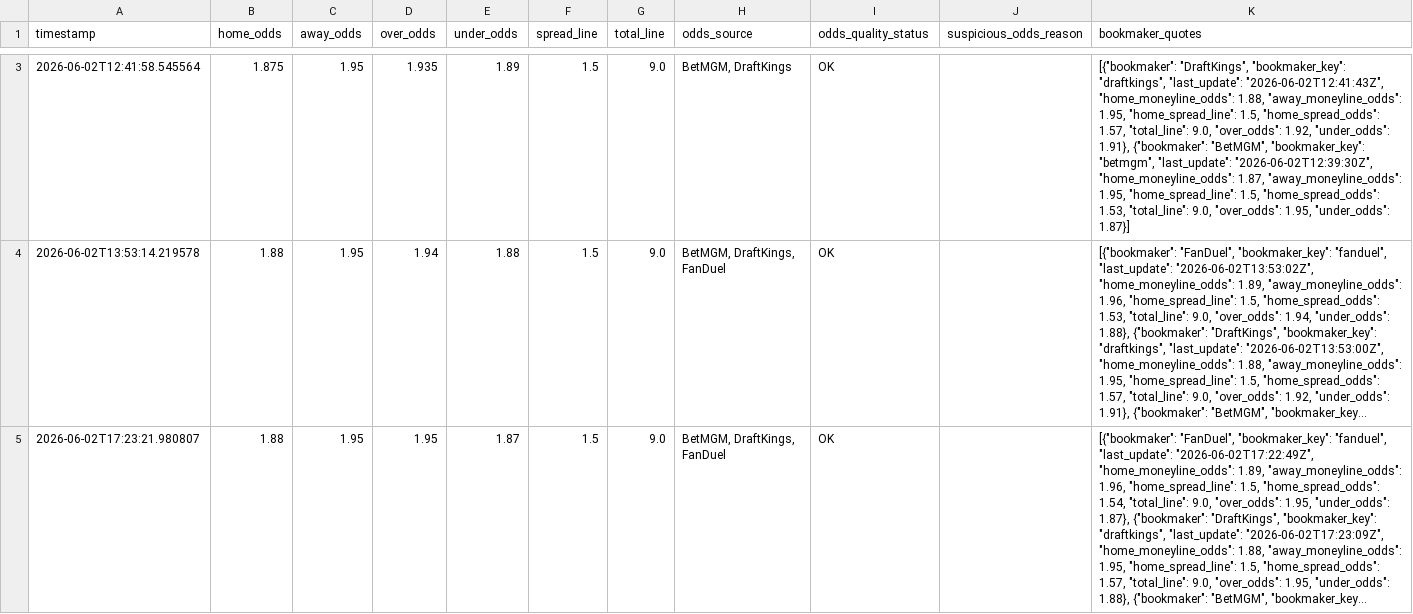
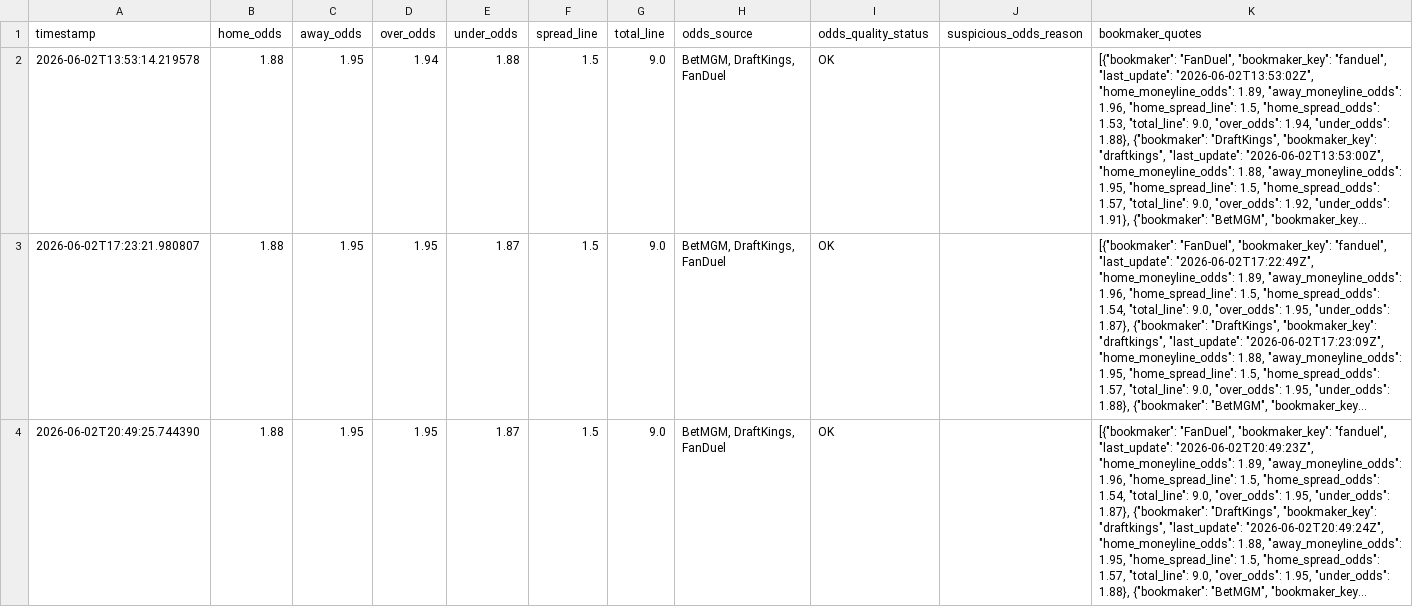
Before and after one commit to wujoshnjr/mlb-prediction-app, a CSV file: data/odds_snapshots/houston_astros_pittsburgh_pirates.csv, drawn as a sheet; only a part is shown, gaps mark what is left out; the shorter side is filled out with more unchanged rows; long unchanged cells end in …; removed rows and columns are numbered as before the commit, all else as after; the diff covers the shown part only; the diff names each change by its address in the sheet, - before the commit and + after, or states it on an @@ line.

```diff
--- a/data/odds_snapshots/houston_astros_pittsburgh_pirates.csv
+++ b/data/odds_snapshots/houston_astros_pittsburgh_pirates.csv
-row 3: 2026-06-02T12:41:58.545564 | 1.875 | 1.95 | 1.935 | 1.89 | 1.5 | 9.0 | BetMGM, DraftKings | OK |  | [{"bookmaker": "DraftKings", "bookmaker_key": "draftkings", "last_update": "2026-06-02T12:41:43Z", "home_moneyline_odds": 1.88, "away_moneyline_odds": 1.95, "home_spread_line": 1.5, "home_spread_odds": 1.57, "total_line": 9.0, "over_odds": 1.92, "under_odds": 1.91}, {"bookmaker": "BetMGM", "bookmaker_key": "betmgm", "last_update": "2026-06-02T12:39:30Z", "home_moneyline_odds": 1.87, "away_moneyline_odds": 1.95, "home_spread_line": 1.5, "home_spread_odds": 1.53, "total_line": 9.0, "over_odds": 1.95, "under_odds": 1.87}]
```
Also changed, not shown: 2 added rows and 1 removed row elsewhere in this file, data/feature_importance.csv, data/odds_snapshots/atlanta_braves_toronto_blue_jays.csv, 29 other files.
